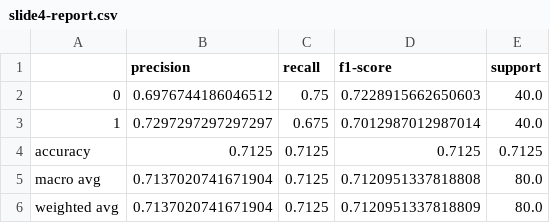
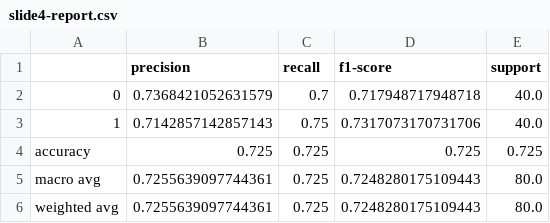
Before and after one commit to martimarino/Body-shaming-detection, a CSV file: monitoring/concept_drift/sliding/slide4-report.csv, drawn as a sheet.

```diff
--- a/monitoring/concept_drift/sliding/slide4-report.csv
+++ b/monitoring/concept_drift/sliding/slide4-report.csv
@@ -1,6 +1,6 @@
 ,precision,recall,f1-score,support
-0,0.6976744186046512,0.75,0.7228915662650603,40.0
-1,0.7297297297297297,0.675,0.7012987012987014,40.0
-accuracy,0.7125,0.7125,0.7125,0.7125
-macro avg,0.7137020741671904,0.7125,0.7120951337818808,80.0
-weighted avg,0.7137020741671904,0.7125,0.7120951337818809,80.0
+0,0.7368421052631579,0.7,0.717948717948718,40.0
+1,0.7142857142857143,0.75,0.7317073170731706,40.0
+accuracy,0.725,0.725,0.725,0.725
+macro avg,0.7255639097744361,0.725,0.7248280175109443,80.0
+weighted avg,0.7255639097744361,0.725,0.7248280175109443,80.0
```
Also changed, not shown: models_result/75/training_result_75/Bagging-report.csv, models_result/75/training_result_75/Decision Tree-report.csv, 31 other files.
